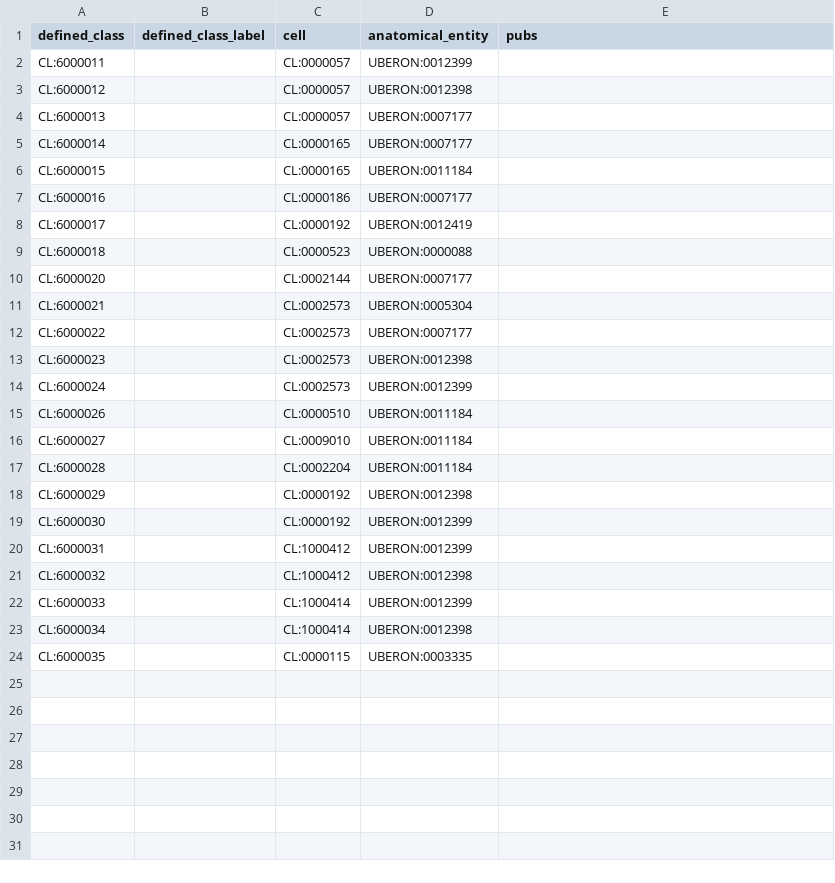
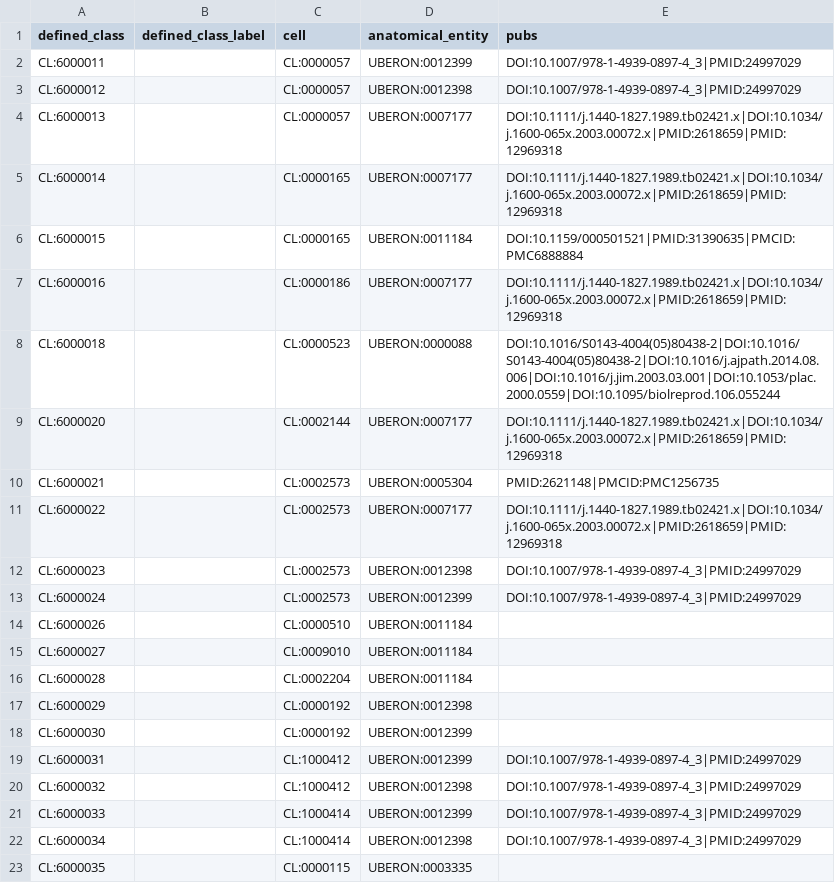
Before and after one commit to obophenotype/cell-ontology, a TSV file: src/patterns/data/default/cellPartOfAnatomicalEntity.tsv, drawn as a sheet.

Commit message:
add references

```diff
--- a/src/patterns/data/default/cellPartOfAnatomicalEntity.tsv
+++ b/src/patterns/data/default/cellPartOfAnatomicalEntity.tsv
@@ -1,15 +1,14 @@
 defined_class	defined_class_label	cell	anatomical_entity	pubs
-CL:6000011		CL:0000057	UBERON:0012399	
-CL:6000012		CL:0000057	UBERON:0012398	
-CL:6000013		CL:0000057	UBERON:0007177	
-CL:6000014		CL:0000165	UBERON:0007177	
-CL:6000015		CL:0000165	UBERON:0011184	
-CL:6000016		CL:0000186	UBERON:0007177	
-CL:6000017		CL:0000192	UBERON:0012419	
-CL:6000018		CL:0000523	UBERON:0000088	
-CL:6000020		CL:0002144	UBERON:0007177	
-CL:6000021		CL:0002573	UBERON:0005304	
-CL:6000022		CL:0002573	UBERON:0007177	
-CL:6000023		CL:0002573	UBERON:0012398	
-CL:6000024		CL:0002573	UBERON:0012399	
+CL:6000011		CL:0000057	UBERON:0012399	DOI:10.1007/978-1-4939-0897-4_3|PMID:24997029	
+CL:6000012		CL:0000057	UBERON:0012398	DOI:10.1007/978-1-4939-0897-4_3|PMID:24997029
+CL:6000013		CL:0000057	UBERON:0007177	DOI:10.1111/j.1440-1827.1989.tb02421.x|DOI:10.1034/j.1600-065x.2003.00072.x|PMID:2618659|PMID:12969318
+CL:6000014		CL:0000165	UBERON:0007177	DOI:10.1111/j.1440-1827.1989.tb02421.x|DOI:10.1034/j.1600-065x.2003.00072.x|PMID:2618659|PMID:12969318
+CL:6000015		CL:0000165	UBERON:0011184	DOI:10.1159/000501521|PMID:31390635|PMCID:PMC6888884
+CL:6000016		CL:0000186	UBERON:0007177	DOI:10.1111/j.1440-1827.1989.tb02421.x|DOI:10.1034/j.1600-065x.2003.00072.x|PMID:2618659|PMID:12969318
+CL:6000018		CL:0000523	UBERON:0000088	DOI:10.1016/S0143-4004(05)80438-2|DOI:10.1016/S0143-4004(05)80438-2|DOI:10.1016/j.ajpath.2014.08.006|DOI:10.1016/j.jim.2003.03.001|DOI:10.1053/plac.2000.0559|DOI:10.1095/biolreprod.106.055244
+CL:6000020		CL:0002144	UBERON:0007177	DOI:10.1111/j.1440-1827.1989.tb02421.x|DOI:10.1034/j.1600-065x.2003.00072.x|PMID:2618659|PMID:12969318
+CL:6000021		CL:0002573	UBERON:0005304	PMID:2621148|PMCID:PMC1256735
+CL:6000022		CL:0002573	UBERON:0007177	DOI:10.1111/j.1440-1827.1989.tb02421.x|DOI:10.1034/j.1600-065x.2003.00072.x|PMID:2618659|PMID:12969318
+CL:6000023		CL:0002573	UBERON:0012398	DOI:10.1007/978-1-4939-0897-4_3|PMID:24997029
+CL:6000024		CL:0002573	UBERON:0012399	DOI:10.1007/978-1-4939-0897-4_3|PMID:24997029	
 CL:6000026		CL:0000510	UBERON:0011184	
@@ -19,6 +18,6 @@ CL:6000029		CL:0000192	UBERON:0012398
 CL:6000030		CL:0000192	UBERON:0012399	
-CL:6000031		CL:1000412	UBERON:0012399	
-CL:6000032		CL:1000412	UBERON:0012398	
-CL:6000033		CL:1000414	UBERON:0012399	
-CL:6000034		CL:1000414	UBERON:0012398	
+CL:6000031		CL:1000412	UBERON:0012399	DOI:10.1007/978-1-4939-0897-4_3|PMID:24997029
+CL:6000032		CL:1000412	UBERON:0012398	DOI:10.1007/978-1-4939-0897-4_3|PMID:24997029
+CL:6000033		CL:1000414	UBERON:0012399	DOI:10.1007/978-1-4939-0897-4_3|PMID:24997029
+CL:6000034		CL:1000414	UBERON:0012398	DOI:10.1007/978-1-4939-0897-4_3|PMID:24997029	
 CL:6000035		CL:0000115	UBERON:0003335	
```
